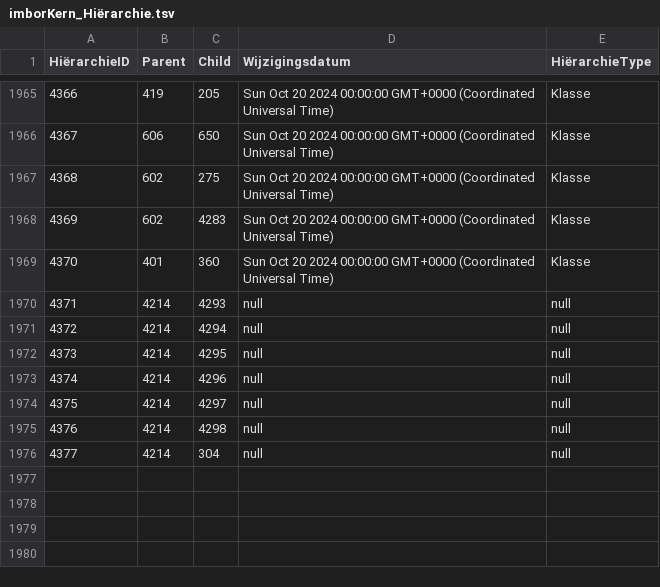
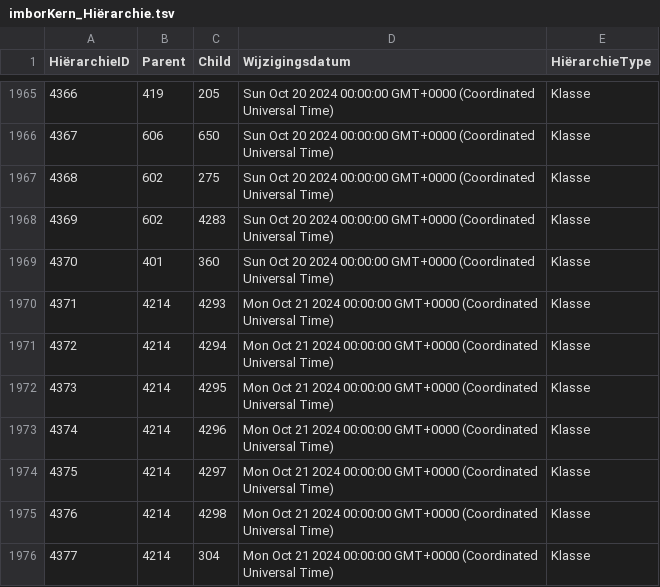
Before and after one commit to Stichting-CROW/imbor-development, a TSV file: data/tsv/imborKern_Hiërarchie.tsv, drawn as a sheet; only a part is shown, gaps mark what is left out.

```diff
--- a/data/tsv/imborKern_Hiërarchie.tsv
+++ b/data/tsv/imborKern_Hiërarchie.tsv
@@ -1969,8 +1969,8 @@ HiërarchieID	Parent	Child	Wijzigingsdatum	HiërarchieType
 4370	401	360	Sun Oct 20 2024 00:00:00 GMT+0000 (Coordinated Universal Time)	Klasse
-4371	4214	4293	null	null
-4372	4214	4294	null	null
-4373	4214	4295	null	null
-4374	4214	4296	null	null
-4375	4214	4297	null	null
-4376	4214	4298	null	null
-4377	4214	304	null	null
+4371	4214	4293	Mon Oct 21 2024 00:00:00 GMT+0000 (Coordinated Universal Time)	Klasse
+4372	4214	4294	Mon Oct 21 2024 00:00:00 GMT+0000 (Coordinated Universal Time)	Klasse
+4373	4214	4295	Mon Oct 21 2024 00:00:00 GMT+0000 (Coordinated Universal Time)	Klasse
+4374	4214	4296	Mon Oct 21 2024 00:00:00 GMT+0000 (Coordinated Universal Time)	Klasse
+4375	4214	4297	Mon Oct 21 2024 00:00:00 GMT+0000 (Coordinated Universal Time)	Klasse
+4376	4214	4298	Mon Oct 21 2024 00:00:00 GMT+0000 (Coordinated Universal Time)	Klasse
+4377	4214	304	Mon Oct 21 2024 00:00:00 GMT+0000 (Coordinated Universal Time)	Klasse
```
Also changed, not shown: 1 other file.
